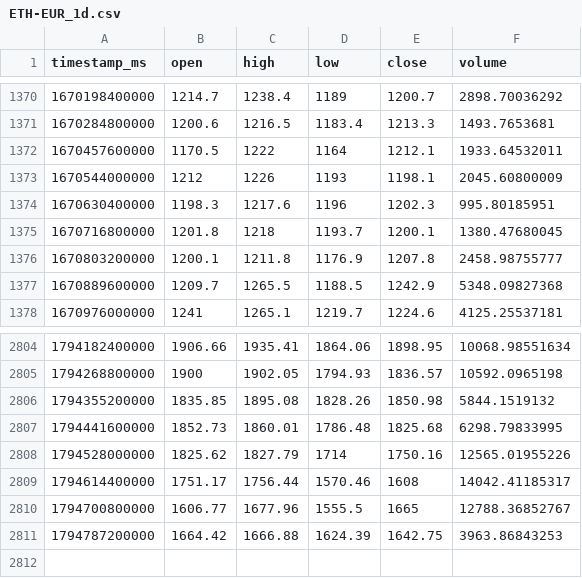
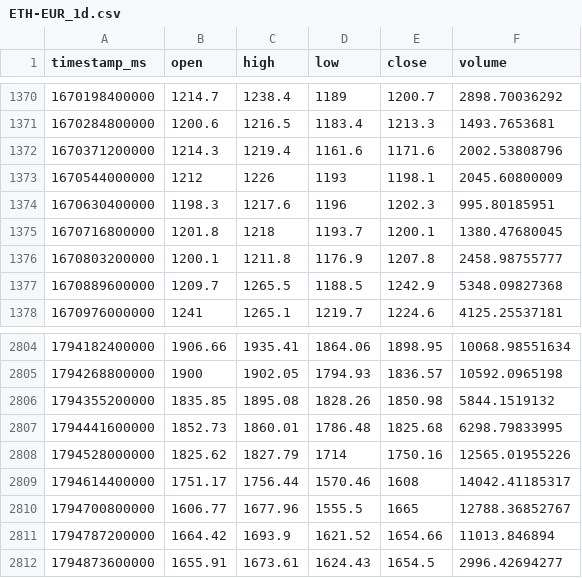
Before and after one commit to joejoe2024/trading-data, a CSV file: data/ETH-EUR_1d.csv, drawn as a sheet; only a part is shown, gaps mark what is left out.

```diff
--- a/data/ETH-EUR_1d.csv
+++ b/data/ETH-EUR_1d.csv
@@ -1371,3 +1371,3 @@ timestamp_ms,open,high,low,close,volume
 1670284800000,1200.6,1216.5,1183.4,1213.3,1493.7653681
-1670457600000,1170.5,1222,1164,1212.1,1933.64532011
+1670371200000,1214.3,1219.4,1161.6,1171.6,2002.53808796
 1670544000000,1212,1226,1193,1198.1,2045.60800009
@@ -2810,2 +2810,3 @@ timestamp_ms,open,high,low,close,volume
 1794700800000,1606.77,1677.96,1555.5,1665,12788.36852767
-1794787200000,1664.42,1666.88,1624.39,1642.75,3963.86843253
+1794787200000,1664.42,1693.9,1621.52,1654.66,11013.846894
+1794873600000,1655.91,1673.61,1624.43,1654.5,2996.42694277
```
Also changed, not shown: data/BTC-EUR_1d.csv, data/BTC-EUR_4h.csv, 5 other files.
